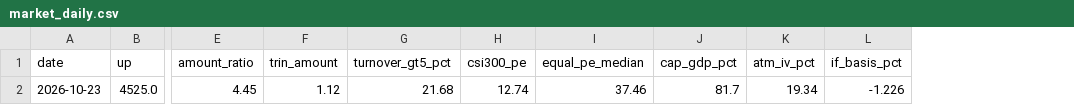
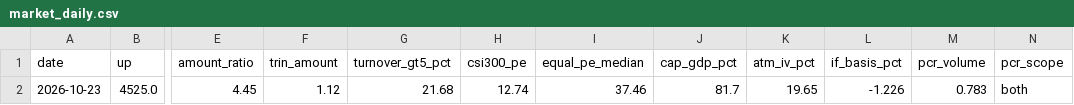
Before and after one commit to zlmnls/blues, a CSV file: dashboard/data/history/market_daily.csv, drawn as a sheet; only a part is shown, gaps mark what is left out; the diff names each change by its address in the sheet, - before the commit and + after, or states it on an @@ line.

Commit message:
dashboard data 2026-10-25 (tencent server)

```diff
--- a/dashboard/data/history/market_daily.csv
+++ b/dashboard/data/history/market_daily.csv
+column M (pcr_volume), row 2: 0.783
+column N (pcr_scope), row 2: both
-K2 (atm_iv_pct): 19.34
+K2 (atm_iv_pct): 19.65
```
Also changed, not shown: 4 other files.
